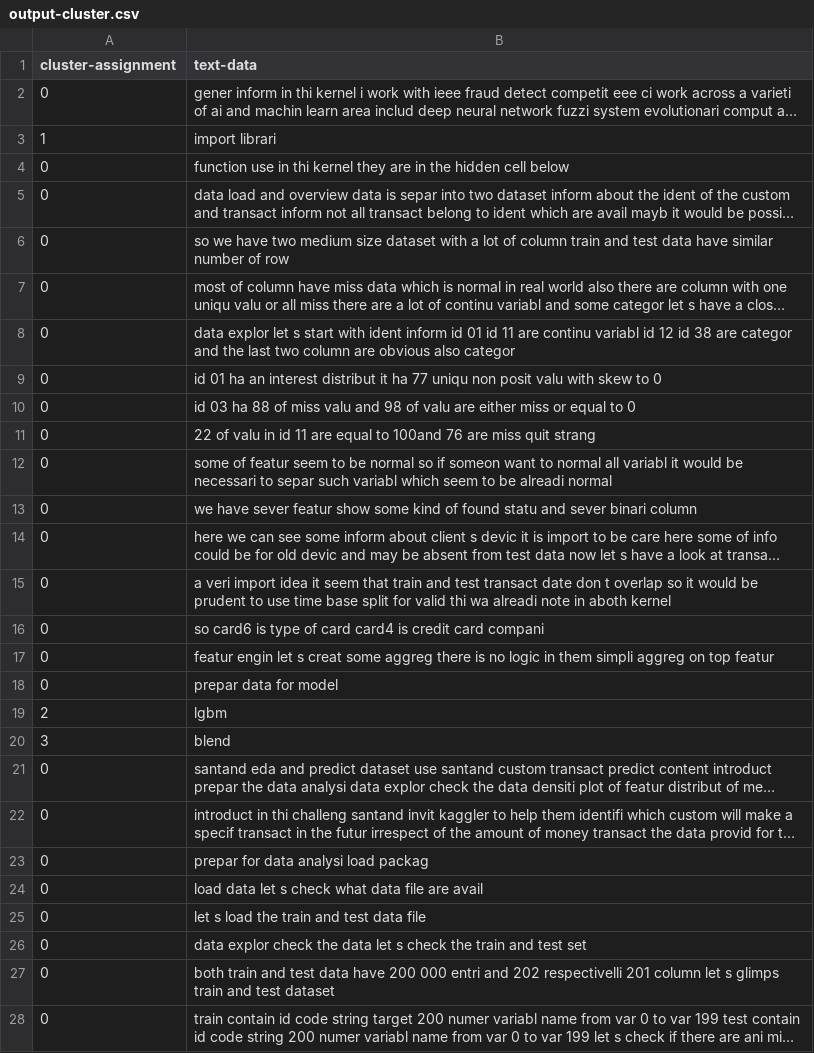
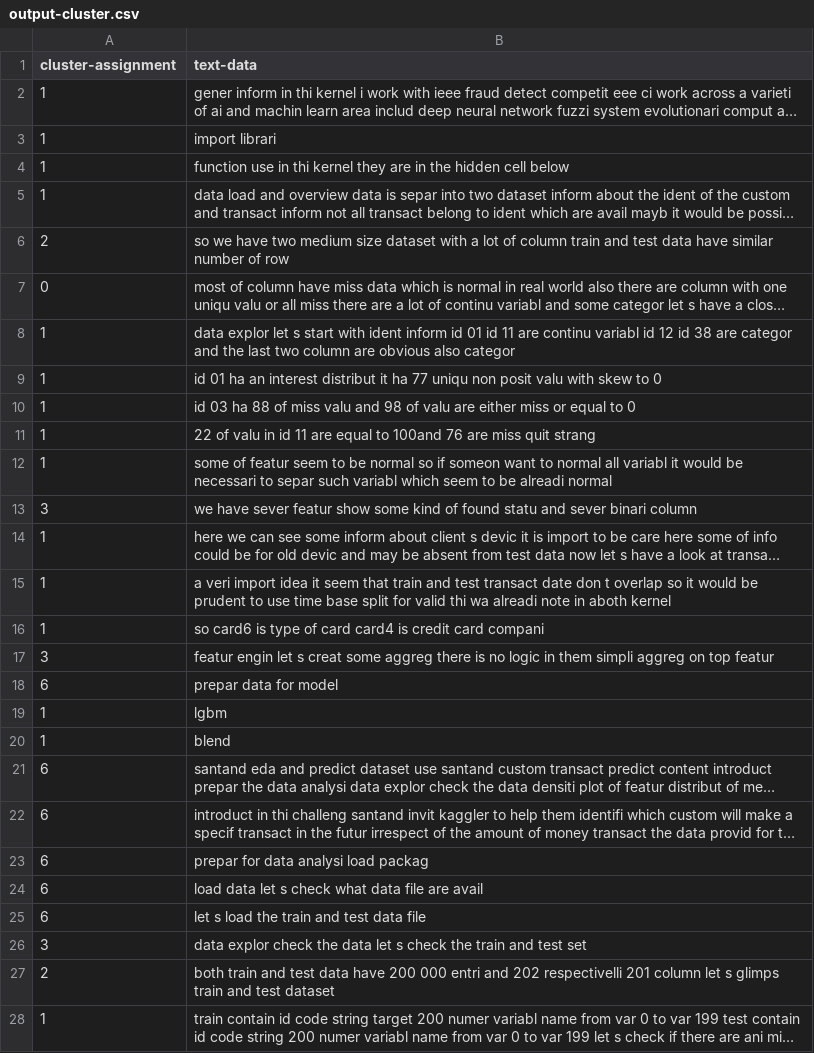
Before and after one commit to MUICT-SERU/SP2022-ButterChicken, a CSV file: text-clustering/Agglomerative Clustering Example/output-cluster.csv, drawn as a sheet; only a part is shown; long unchanged cells end in …; the diff covers the shown part only; the diff names each change by its address in the sheet, - before the commit and + after, or states it on an @@ line.

```diff
--- a/text-clustering/Agglomerative Clustering Example/output-cluster.csv
+++ b/text-clustering/Agglomerative Clustering Example/output-cluster.csv
-A2 (cluster-assignment): 0
+A2 (cluster-assignment): 1
-A4:A5 (cluster-assignment): 0
+A4:A5 (cluster-assignment): 1
-A6 (cluster-assignment): 0
+A6 (cluster-assignment): 2
-A8:A12 (cluster-assignment): 0
+A8:A12 (cluster-assignment): 1
-A13 (cluster-assignment): 0
+A13 (cluster-assignment): 3
-A14:A16 (cluster-assignment): 0
+A14:A16 (cluster-assignment): 1
-A17 (cluster-assignment): 0
+A17 (cluster-assignment): 3
-A18 (cluster-assignment): 0
+A18 (cluster-assignment): 6
-A19 (cluster-assignment): 2
+A19 (cluster-assignment): 1
-A20 (cluster-assignment): 3
+A20 (cluster-assignment): 1
-A21:A25 (cluster-assignment): 0
+A21:A25 (cluster-assignment): 6
-A26 (cluster-assignment): 0
+A26 (cluster-assignment): 3
-A27 (cluster-assignment): 0
+A27 (cluster-assignment): 2
-A28 (cluster-assignment): 0
+A28 (cluster-assignment): 1
```
Also changed, not shown: 54 edited cells elsewhere in this file, 2 other files.
